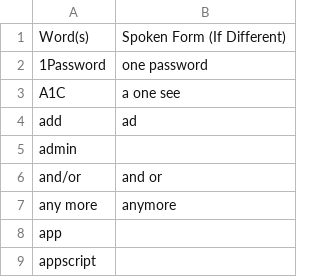
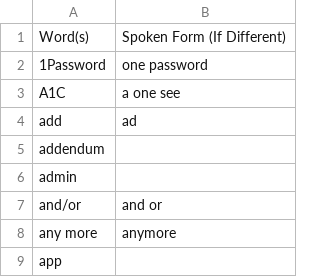
Before and after one commit to nriley/talon_community, a CSV file: settings/additional_words.csv, drawn as a sheet; only a part is shown; the shorter side is filled out with more unchanged rows.

Commit message:
Vocabulary.

```diff
--- a/settings/additional_words.csv
+++ b/settings/additional_words.csv
@@ -4,2 +4,3 @@ A1C,a one see
 add,ad
+addendum
 admin
```
